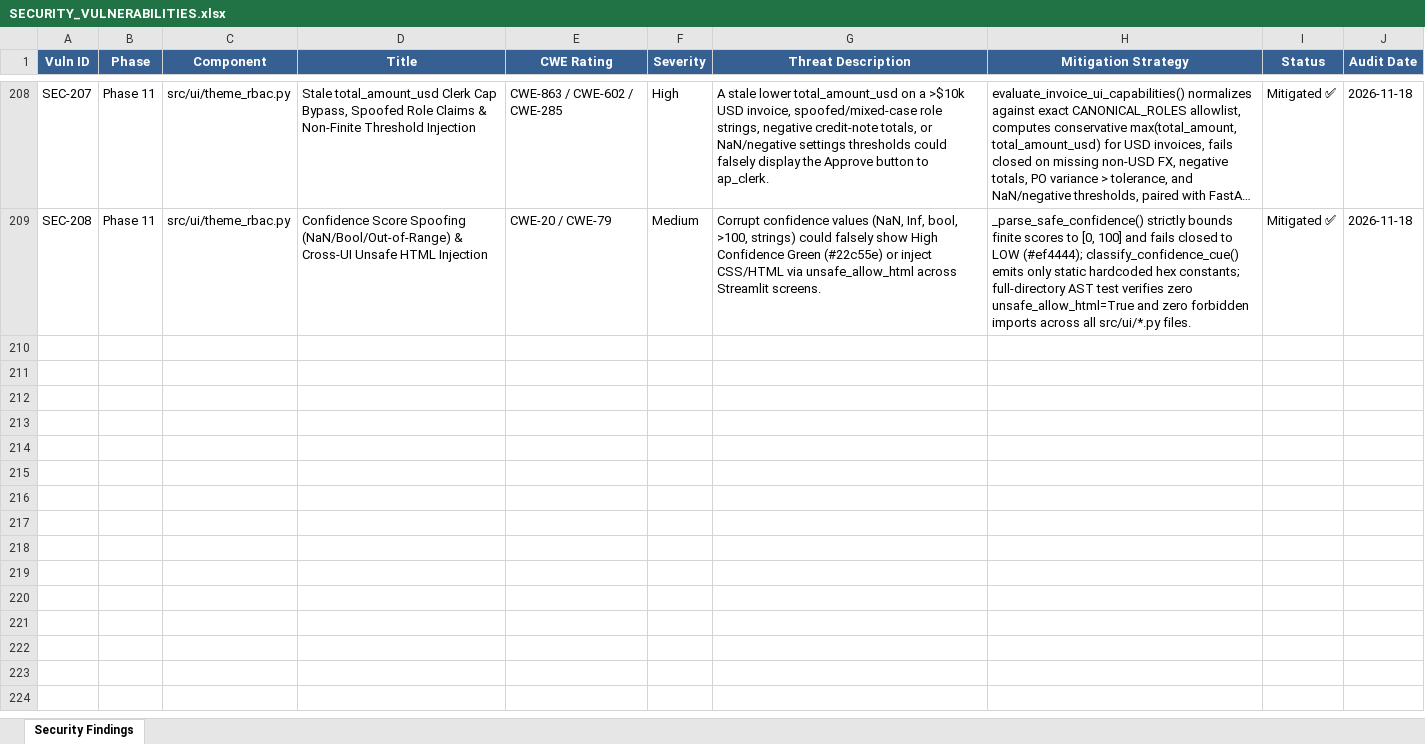
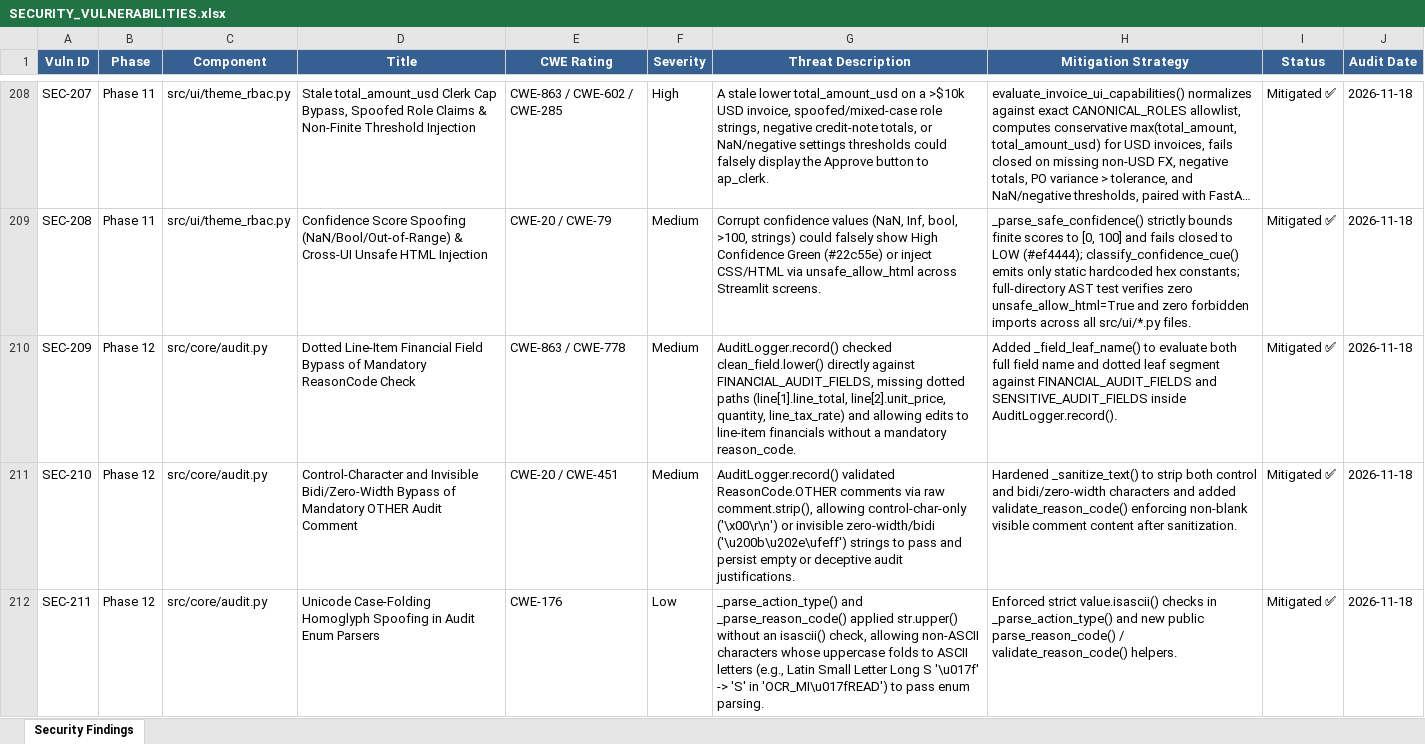
Before and after one commit to lokesh-repaka/enterprise-ap-invoice-automation, an Excel workbook: docs/SECURITY_VULNERABILITIES.xlsx, sheet Security Findings, drawn as a sheet; only a part is shown, gaps mark what is left out; long unchanged cells end in …; values as stored, in another font and other column widths than the file's, no borders; the diff names each change by its address in the sheet, - before the commit and + after, or states it on an @@ line.

```diff
--- a/docs/SECURITY_VULNERABILITIES.xlsx (sheet Security Findings)
+++ b/docs/SECURITY_VULNERABILITIES.xlsx (sheet Security Findings)
+row 210: SEC-209 | Phase 12 | src/core/audit.py | Dotted Line-Item Financial Field Bypass of Mandatory ReasonCode Check | CWE-863 / CWE-778 | Medium | AuditLogger.record() checked clean_field.lower() directly against FINANCIAL_AUDIT_FIELDS, missing dotted paths (line[1].line_total, line[2].unit_price, quantity, line_tax_rate) and allowing edits to line-item financials without a mandatory reason_code. | Added _field_leaf_name() to evaluate both full field name and dotted leaf segment against FINANCIAL_AUDIT_FIELDS and SENSITIVE_AUDIT_FIELDS inside AuditLogger.record(). | Mitigated ✅ | 2026-11-18
+row 211: SEC-210 | Phase 12 | src/core/audit.py | Control-Character and Invisible Bidi/Zero-Width Bypass of Mandatory OTHER Audit Comment | CWE-20 / CWE-451 | Medium | AuditLogger.record() validated ReasonCode.OTHER comments via raw comment.strip(), allowing control-char-only ('\x00\r\n') or invisible zero-width/bidi ('\u200b\u202e\ufeff') strings to pass and persist empty or deceptive audit justifications. | Hardened _sanitize_text() to strip both control and bidi/zero-width characters and added validate_reason_code() enforcing non-blank visible comment content after sanitization. | Mitigated ✅ | 2026-11-18
+row 212: SEC-211 | Phase 12 | src/core/audit.py | Unicode Case-Folding Homoglyph Spoofing in Audit Enum Parsers | CWE-176 | Low | _parse_action_type() and _parse_reason_code() applied str.upper() without an isascii() check, allowing non-ASCII characters whose uppercase folds to ASCII letters (e.g., Latin Small Letter Long S '\u017f' -> 'S' in 'OCR_MI\u017fREAD') to pass enum parsing. | Enforced strict value.isascii() checks in _parse_action_type() and new public parse_reason_code() / validate_reason_code() helpers. | Mitigated ✅ | 2026-11-18
```
Also changed, not shown: docs/TEST_CASES.xlsx, 4 other files.
